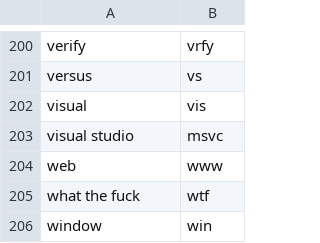
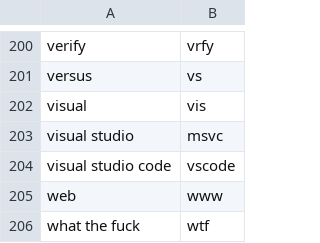
Before and after one commit to zmcgohan2/knausj_talon, a CSV file: settings/abbreviations.csv, drawn as a sheet; only a part is shown, gaps mark what is left out; the shorter side is filled out with more unchanged rows; the diff names each change by its address in the sheet, - before the commit and + after, or states it on an @@ line.

```diff
--- a/settings/abbreviations.csv
+++ b/settings/abbreviations.csv
+row 204: visual studio code | vscode
```
Also changed, not shown: 3 other files.
